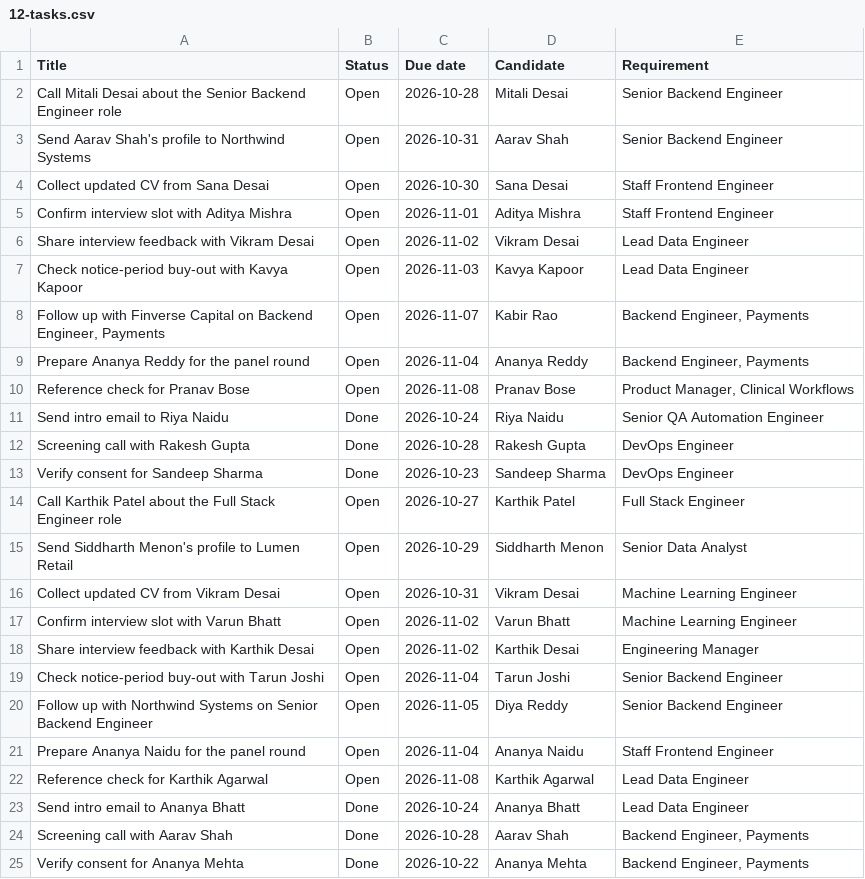
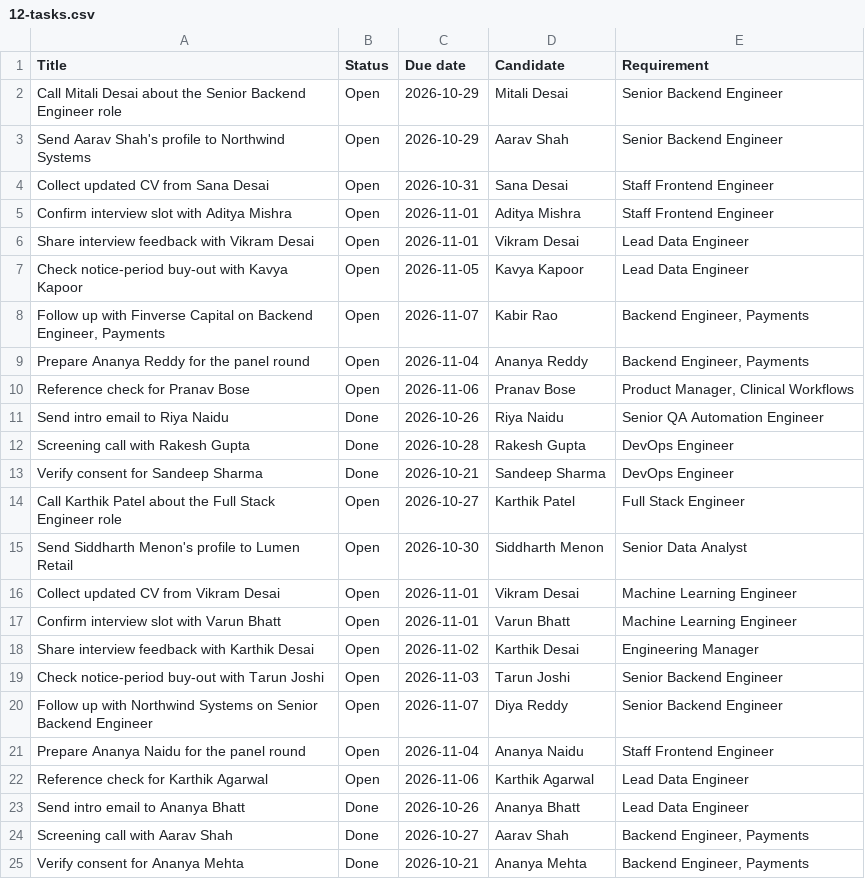
Before and after one commit to preet-hekaos/table-to-ui, a CSV file: samples/recruitment-demo/12-tasks.csv, drawn as a sheet.

```diff
--- a/samples/recruitment-demo/12-tasks.csv
+++ b/samples/recruitment-demo/12-tasks.csv
@@ -1,25 +1,25 @@
 Title,Status,Due date,Candidate,Requirement
-Call Mitali Desai about the Senior Backend Engineer role,Open,2026-10-28,Mitali Desai,Senior Backend Engineer
-Send Aarav Shah's profile to Northwind Systems,Open,2026-10-31,Aarav Shah,Senior Backend Engineer
-Collect updated CV from Sana Desai,Open,2026-10-30,Sana Desai,Staff Frontend Engineer
+Call Mitali Desai about the Senior Backend Engineer role,Open,2026-10-29,Mitali Desai,Senior Backend Engineer
+Send Aarav Shah's profile to Northwind Systems,Open,2026-10-29,Aarav Shah,Senior Backend Engineer
+Collect updated CV from Sana Desai,Open,2026-10-31,Sana Desai,Staff Frontend Engineer
 Confirm interview slot with Aditya Mishra,Open,2026-11-01,Aditya Mishra,Staff Frontend Engineer
-Share interview feedback with Vikram Desai,Open,2026-11-02,Vikram Desai,Lead Data Engineer
-Check notice-period buy-out with Kavya Kapoor,Open,2026-11-03,Kavya Kapoor,Lead Data Engineer
+Share interview feedback with Vikram Desai,Open,2026-11-01,Vikram Desai,Lead Data Engineer
+Check notice-period buy-out with Kavya Kapoor,Open,2026-11-05,Kavya Kapoor,Lead Data Engineer
 "Follow up with Finverse Capital on Backend Engineer, Payments",Open,2026-11-07,Kabir Rao,"Backend Engineer, Payments"
 Prepare Ananya Reddy for the panel round,Open,2026-11-04,Ananya Reddy,"Backend Engineer, Payments"
-Reference check for Pranav Bose,Open,2026-11-08,Pranav Bose,"Product Manager, Clinical Workflows"
-Send intro email to Riya Naidu,Done,2026-10-24,Riya Naidu,Senior QA Automation Engineer
+Reference check for Pranav Bose,Open,2026-11-06,Pranav Bose,"Product Manager, Clinical Workflows"
+Send intro email to Riya Naidu,Done,2026-10-26,Riya Naidu,Senior QA Automation Engineer
 Screening call with Rakesh Gupta,Done,2026-10-28,Rakesh Gupta,DevOps Engineer
-Verify consent for Sandeep Sharma,Done,2026-10-23,Sandeep Sharma,DevOps Engineer
+Verify consent for Sandeep Sharma,Done,2026-10-21,Sandeep Sharma,DevOps Engineer
 Call Karthik Patel about the Full Stack Engineer role,Open,2026-10-27,Karthik Patel,Full Stack Engineer
-Send Siddharth Menon's profile to Lumen Retail,Open,2026-10-29,Siddharth Menon,Senior Data Analyst
-Collect updated CV from Vikram Desai,Open,2026-10-31,Vikram Desai,Machine Learning Engineer
-Confirm interview slot with Varun Bhatt,Open,2026-11-02,Varun Bhatt,Machine Learning Engineer
+Send Siddharth Menon's profile to Lumen Retail,Open,2026-10-30,Siddharth Menon,Senior Data Analyst
+Collect updated CV from Vikram Desai,Open,2026-11-01,Vikram Desai,Machine Learning Engineer
+Confirm interview slot with Varun Bhatt,Open,2026-11-01,Varun Bhatt,Machine Learning Engineer
 Share interview feedback with Karthik Desai,Open,2026-11-02,Karthik Desai,Engineering Manager
-Check notice-period buy-out with Tarun Joshi,Open,2026-11-04,Tarun Joshi,Senior Backend Engineer
-Follow up with Northwind Systems on Senior Backend Engineer,Open,2026-11-05,Diya Reddy,Senior Backend Engineer
+Check notice-period buy-out with Tarun Joshi,Open,2026-11-03,Tarun Joshi,Senior Backend Engineer
+Follow up with Northwind Systems on Senior Backend Engineer,Open,2026-11-07,Diya Reddy,Senior Backend Engineer
 Prepare Ananya Naidu for the panel round,Open,2026-11-04,Ananya Naidu,Staff Frontend Engineer
-Reference check for Karthik Agarwal,Open,2026-11-08,Karthik Agarwal,Lead Data Engineer
-Send intro email to Ananya Bhatt,Done,2026-10-24,Ananya Bhatt,Lead Data Engineer
-Screening call with Aarav Shah,Done,2026-10-28,Aarav Shah,"Backend Engineer, Payments"
-Verify consent for Ananya Mehta,Done,2026-10-22,Ananya Mehta,"Backend Engineer, Payments"
+Reference check for Karthik Agarwal,Open,2026-11-06,Karthik Agarwal,Lead Data Engineer
+Send intro email to Ananya Bhatt,Done,2026-10-26,Ananya Bhatt,Lead Data Engineer
+Screening call with Aarav Shah,Done,2026-10-27,Aarav Shah,"Backend Engineer, Payments"
+Verify consent for Ananya Mehta,Done,2026-10-21,Ananya Mehta,"Backend Engineer, Payments"
```
Also changed, not shown: samples/recruitment-demo/10-offers.csv, samples/recruitment-demo/11-placements.csv, 2 other files.
